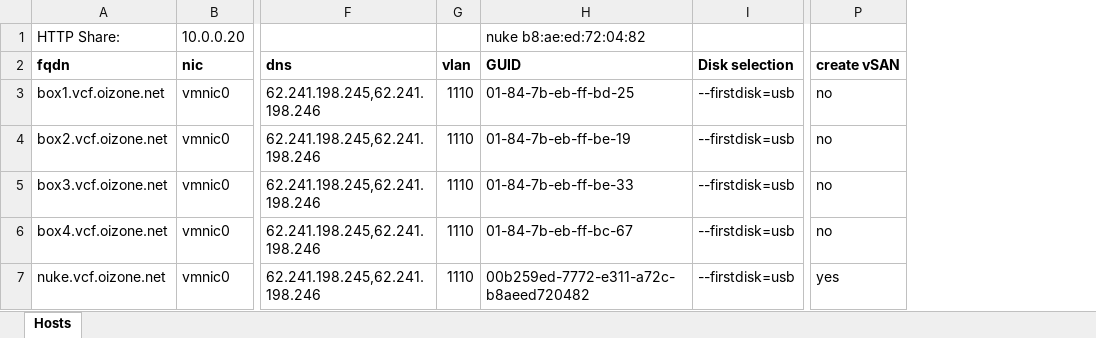
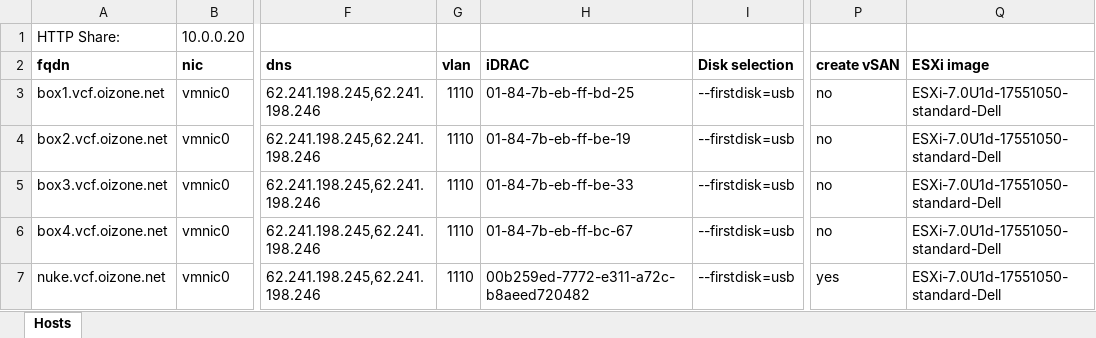
Before and after one commit to oizone/esxihttp, an Excel workbook: esxi-hosts.xlsx, sheet Hosts, drawn as a sheet; only a part is shown, gaps mark what is left out; values as stored, in another font and other column widths than the file's, no borders; table styles not drawn; the diff names each change by its address in the sheet, - before the commit and + after, or states it on an @@ line.

```diff
--- a/esxi-hosts.xlsx (sheet Hosts)
+++ b/esxi-hosts.xlsx (sheet Hosts)
+column Q (ESXi image), rows 3-7: all ESXi-7.0U1d-17551050-standard-Dell
-H1 (iDRAC): nuke b8:ae:ed:72:04:82
+H1 (iDRAC): (empty)
-H2: GUID
+H2: iDRAC
```
Also changed, not shown: 1 other file.
